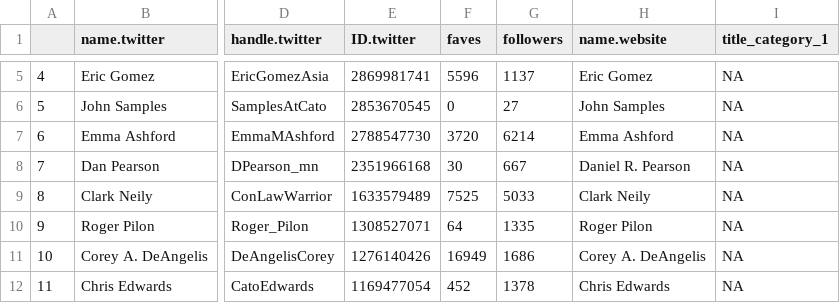
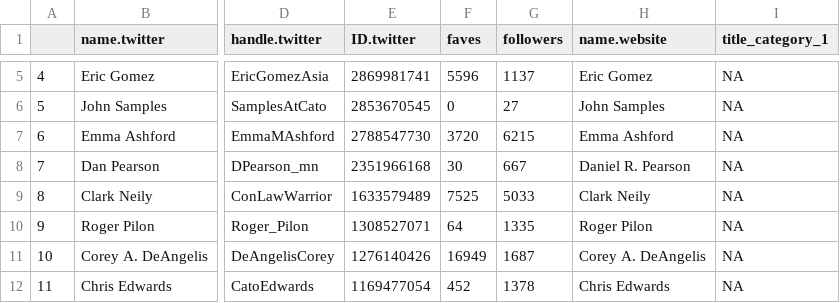
Before and after one commit to Thirdhuman/ROrr-s-GAnalytics-in-R, a CSV file: Cato_Scholars.csv, drawn as a sheet; only a part is shown, gaps mark what is left out; the diff covers the shown part only; the diff names each change by its address in the sheet, - before the commit and + after, or states it on an @@ line.

```diff
--- a/Cato_Scholars.csv
+++ b/Cato_Scholars.csv
-G7 (followers): 6214
+G7 (followers): 6215
-G11 (followers): 1686
+G11 (followers): 1687
```
Also changed, not shown: 6 edited cells elsewhere in this file, 1 other file.
